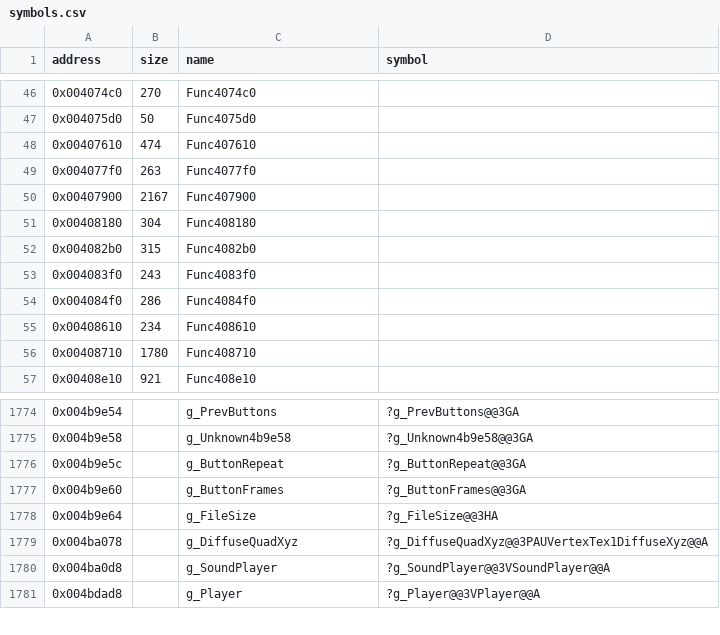
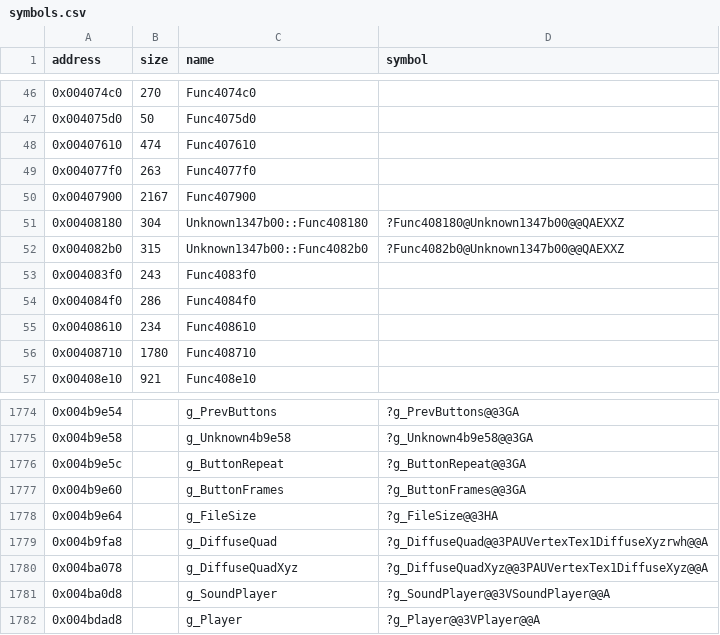
Before and after one commit to Cirno-Labs/th07, a CSV file: config/symbols.csv, drawn as a sheet; only a part is shown, gaps mark what is left out.

```diff
--- a/config/symbols.csv
+++ b/config/symbols.csv
@@ -50,4 +50,4 @@ address,size,name,symbol
 0x00407900,2167,Func407900,
-0x00408180,304,Func408180,
-0x004082b0,315,Func4082b0,
+0x00408180,304,Unknown1347b00::Func408180,?Func408180@Unknown1347b00@@QAEXXZ
+0x004082b0,315,Unknown1347b00::Func4082b0,?Func4082b0@Unknown1347b00@@QAEXXZ
 0x004083f0,243,Func4083f0,
@@ -1778,2 +1778,3 @@ address,size,name,symbol
 0x004b9e64,,g_FileSize,?g_FileSize@@3HA
+0x004b9fa8,,g_DiffuseQuad,?g_DiffuseQuad@@3PAUVertexTex1DiffuseXyzrwh@@A
 0x004ba078,,g_DiffuseQuadXyz,?g_DiffuseQuadXyz@@3PAUVertexTex1DiffuseXyz@@A
```
Also changed, not shown: 4 other files.
